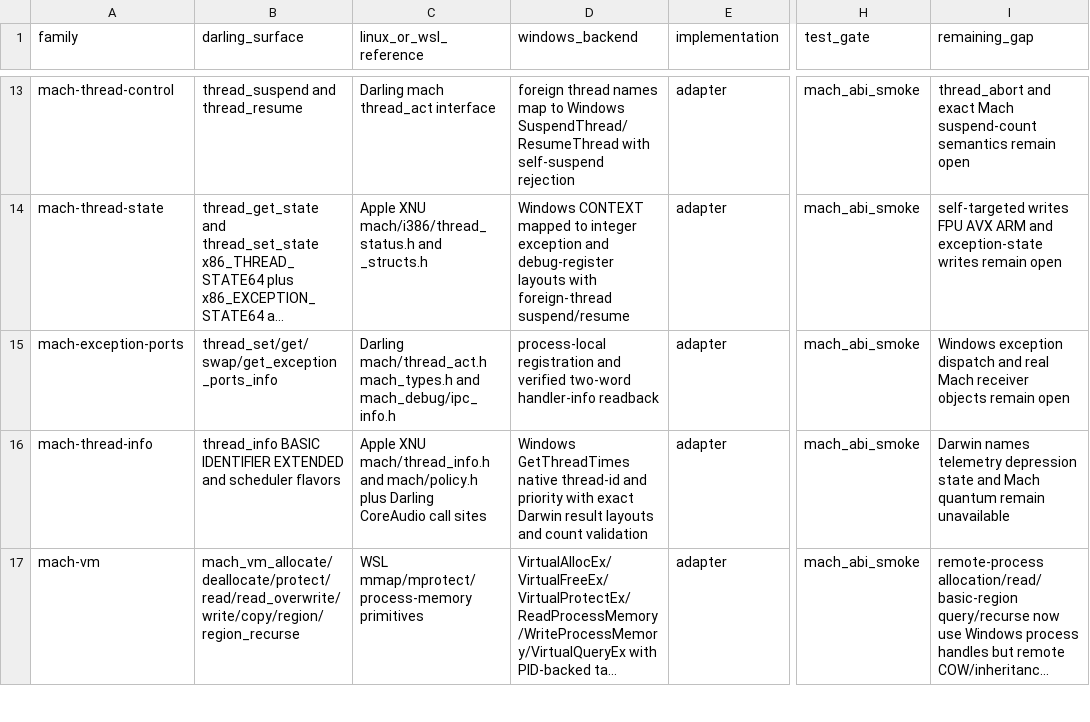
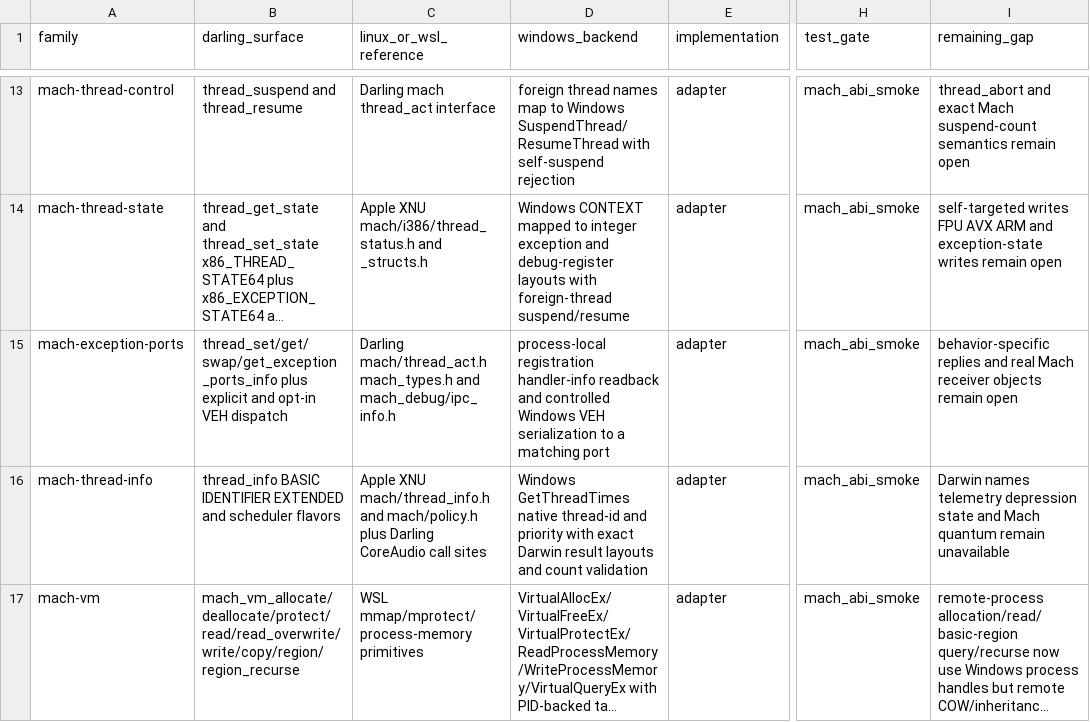
Before and after one commit to tarekwasfy01/Wintosh, a CSV file: PRIMITIVE-MATRIX.csv, drawn as a sheet; only a part is shown, gaps mark what is left out; long unchanged cells end in …; the diff names each change by its address in the sheet, - before the commit and + after, or states it on an @@ line.

Commit message:
Add opt-in Windows exception dispatch

```diff
--- a/PRIMITIVE-MATRIX.csv
+++ b/PRIMITIVE-MATRIX.csv
-B15 (darling_surface): thread_set/get/swap/get_exception_ports_info
+B15 (darling_surface): thread_set/get/swap/get_exception_ports_info plus explicit and opt-in VEH dispatch
-D15 (windows_backend): process-local registration and verified two-word handler-info readback
+D15 (windows_backend): process-local registration handler-info readback and controlled Windows VEH serialization to a matching port
-I15 (remaining_gap): Windows exception dispatch and real…
+I15 (remaining_gap): behavior-specific replies and real…
```
Also changed, not shown: 5 other files.
